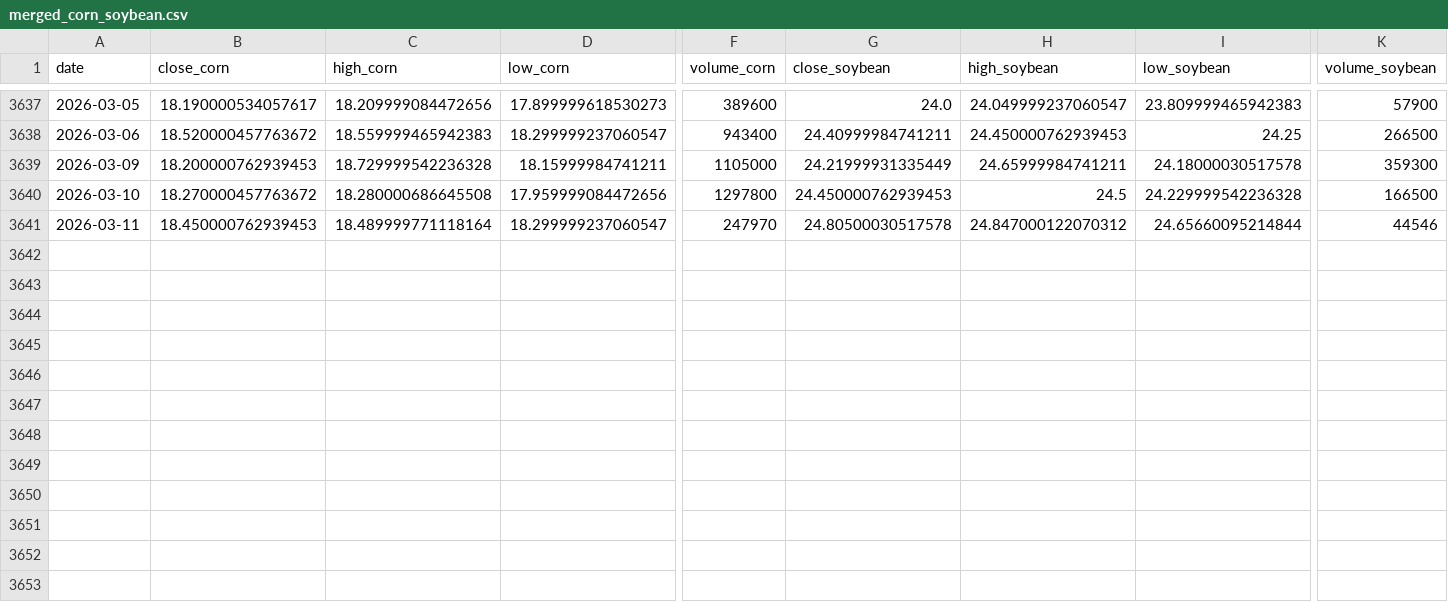
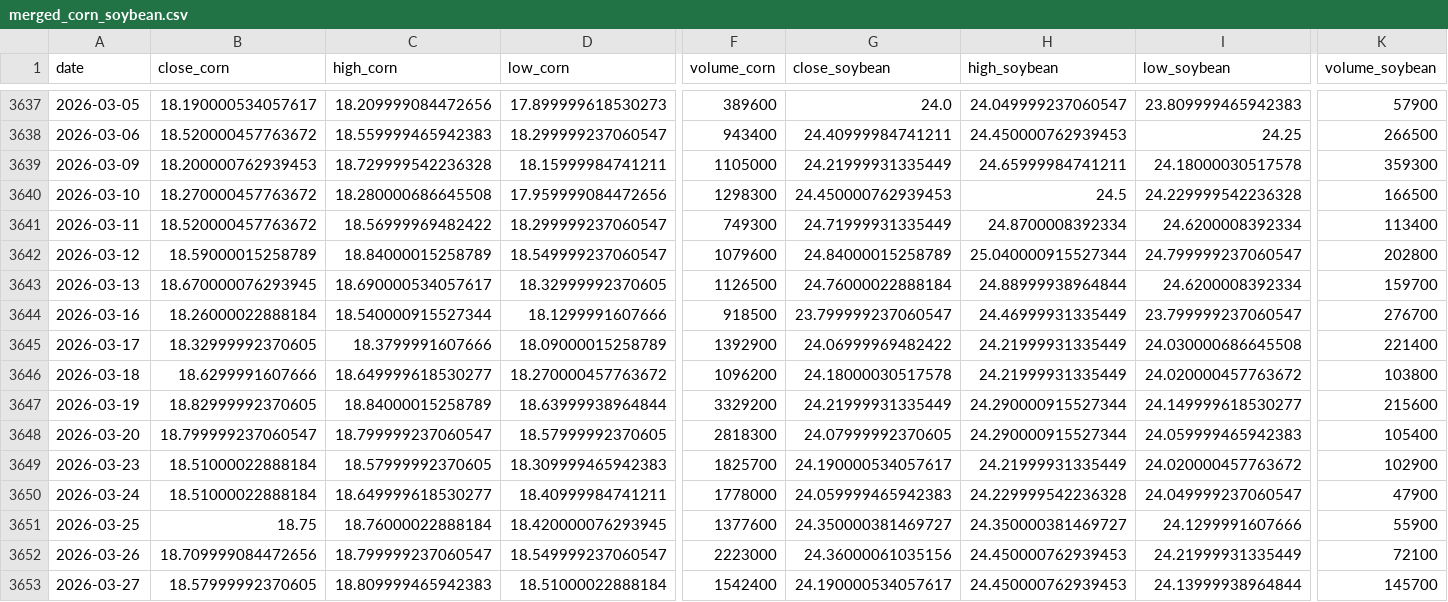
Before and after one commit to wiktorgrocholewski/Spring2026-TIC, a CSV file: Ensemble_Wiktor/data/merged_corn_soybean.csv, drawn as a sheet; only a part is shown, gaps mark what is left out; rows hold the shown columns only; the diff names each change by its address in the sheet, - before the commit and + after, or states it on an @@ line.

```diff
--- a/Ensemble_Wiktor/data/merged_corn_soybean.csv
+++ b/Ensemble_Wiktor/data/merged_corn_soybean.csv
-F3640 (volume_corn): 1297800
+F3640 (volume_corn): 1298300
-B3641 (close_corn): 18.450000762939453
+B3641 (close_corn): 18.520000457763672
-C3641 (high_corn): 18.489999771118164
+C3641 (high_corn): 18.56999969482422
-F3641 (volume_corn): 247970
+F3641 (volume_corn): 749300
-G3641 (close_soybean): 24.80500030517578
+G3641 (close_soybean): 24.71999931335449
-H3641 (high_soybean): 24.847000122070312
+H3641 (high_soybean): 24.8700008392334
-I3641 (low_soybean): 24.65660095214844
+I3641 (low_soybean): 24.6200008392334
-K3641 (volume_soybean): 44546
+K3641 (volume_soybean): 113400
+row 3642: 2026-03-12 | 18.59000015258789 | 18.84000015258789 | 18.549999237060547 | 1079600 | 24.84000015258789 | 25.040000915527344 | 24.799999237060547 | 202800
+row 3643: 2026-03-13 | 18.670000076293945 | 18.690000534057617 | 18.32999992370605 | 1126500 | 24.76000022888184 | 24.88999938964844 | 24.6200008392334 | 159700
+row 3644: 2026-03-16 | 18.26000022888184 | 18.540000915527344 | 18.1299991607666 | 918500 | 23.799999237060547 | 24.46999931335449 | 23.799999237060547 | 276700
+row 3645: 2026-03-17 | 18.32999992370605 | 18.3799991607666 | 18.09000015258789 | 1392900 | 24.06999969482422 | 24.21999931335449 | 24.030000686645508 | 221400
+row 3646: 2026-03-18 | 18.6299991607666 | 18.649999618530277 | 18.270000457763672 | 1096200 | 24.18000030517578 | 24.21999931335449 | 24.020000457763672 | 103800
+row 3647: 2026-03-19 | 18.82999992370605 | 18.84000015258789 | 18.63999938964844 | 3329200 | 24.21999931335449 | 24.290000915527344 | 24.149999618530277 | 215600
+row 3648: 2026-03-20 | 18.799999237060547 | 18.799999237060547 | 18.57999992370605 | 2818300 | 24.07999992370605 | 24.290000915527344 | 24.059999465942383 | 105400
+row 3649: 2026-03-23 | 18.51000022888184 | 18.57999992370605 | 18.309999465942383 | 1825700 | 24.190000534057617 | 24.21999931335449 | 24.020000457763672 | 102900
+row 3650: 2026-03-24 | 18.51000022888184 | 18.649999618530277 | 18.40999984741211 | 1778000 | 24.059999465942383 | 24.229999542236328 | 24.049999237060547 | 47900
+row 3651: 2026-03-25 | 18.75 | 18.76000022888184 | 18.420000076293945 | 1377600 | 24.350000381469727 | 24.350000381469727 | 24.1299991607666 | 55900
+row 3652: 2026-03-26 | 18.709999084472656 | 18.799999237060547 | 18.549999237060547 | 2223000 | 24.36000061035156 | 24.450000762939453 | 24.21999931335449 | 72100
+row 3653: 2026-03-27 | 18.57999992370605 | 18.809999465942383 | 18.51000022888184 | 1542400 | 24.190000534057617 | 24.450000762939453 | 24.13999938964844 | 145700
```
Also changed, not shown: Ensemble_Wiktor/data/corn.csv, Ensemble_Wiktor/data/soybean.csv, 7 other files.
